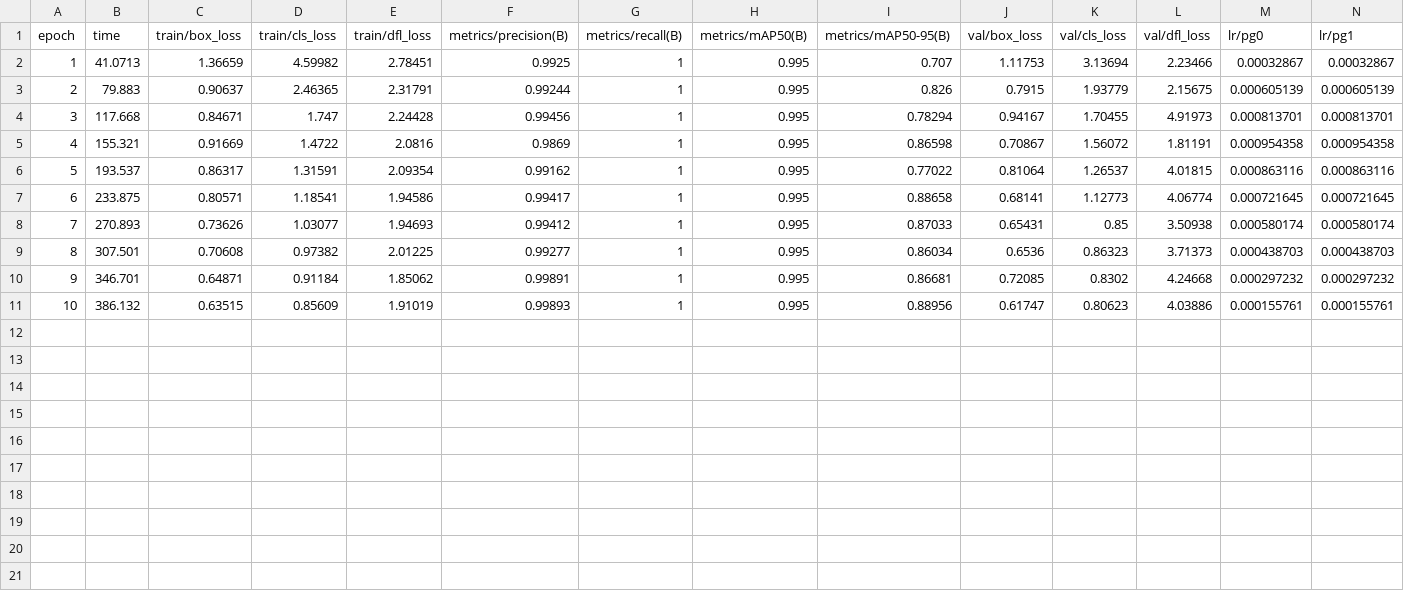
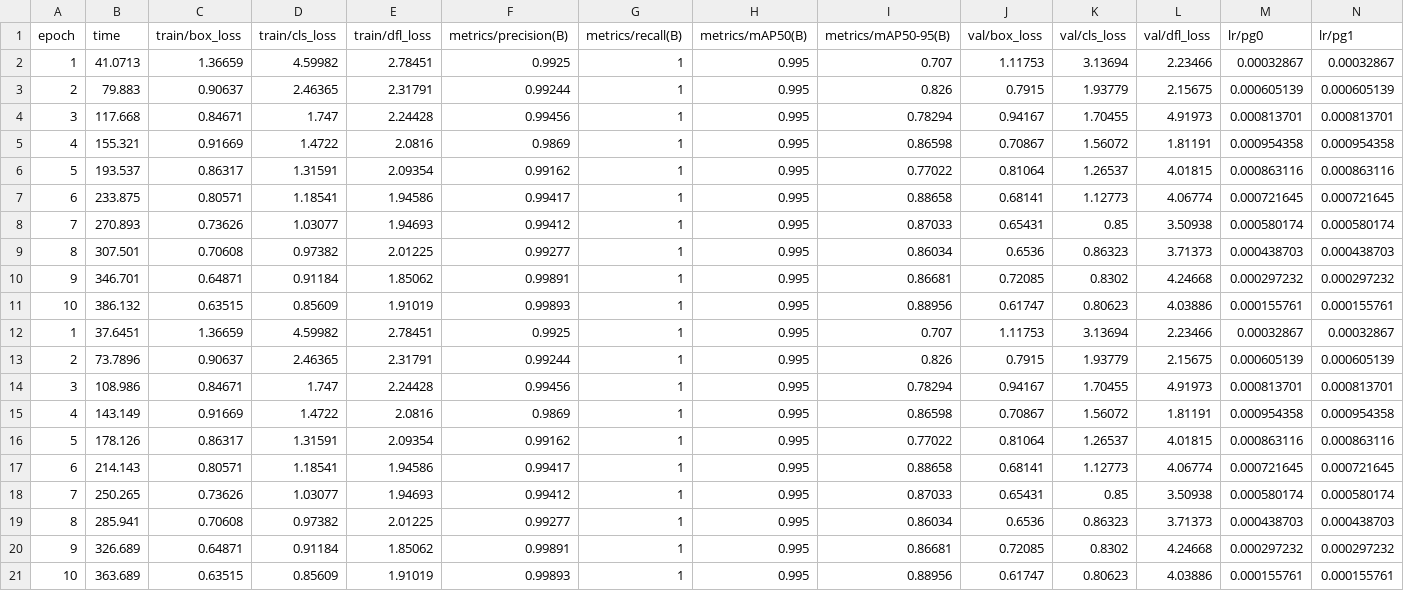
Before and after one commit to ikhlaqahmad1/CS6v81, a CSV file: runs/train/exp/results.csv, drawn as a sheet; only a part is shown; rows hold the shown columns only; the diff names each change by its address in the sheet, - before the commit and + after, or states it on an @@ line.

```diff
--- a/runs/train/exp/results.csv
+++ b/runs/train/exp/results.csv
+row 12: 1 | 37.6451 | 1.36659 | 4.59982 | 2.78451 | 0.9925 | 1 | 0.995 | 0.707 | 1.11753 | 3.13694 | 2.23466 | 0.00032867 | 0.00032867
+row 13: 2 | 73.7896 | 0.90637 | 2.46365 | 2.31791 | 0.99244 | 1 | 0.995 | 0.826 | 0.7915 | 1.93779 | 2.15675 | 0.000605139 | 0.000605139
+row 14: 3 | 108.986 | 0.84671 | 1.747 | 2.24428 | 0.99456 | 1 | 0.995 | 0.78294 | 0.94167 | 1.70455 | 4.91973 | 0.000813701 | 0.000813701
+row 15: 4 | 143.149 | 0.91669 | 1.4722 | 2.0816 | 0.9869 | 1 | 0.995 | 0.86598 | 0.70867 | 1.56072 | 1.81191 | 0.000954358 | 0.000954358
+row 16: 5 | 178.126 | 0.86317 | 1.31591 | 2.09354 | 0.99162 | 1 | 0.995 | 0.77022 | 0.81064 | 1.26537 | 4.01815 | 0.000863116 | 0.000863116
+row 17: 6 | 214.143 | 0.80571 | 1.18541 | 1.94586 | 0.99417 | 1 | 0.995 | 0.88658 | 0.68141 | 1.12773 | 4.06774 | 0.000721645 | 0.000721645
+row 18: 7 | 250.265 | 0.73626 | 1.03077 | 1.94693 | 0.99412 | 1 | 0.995 | 0.87033 | 0.65431 | 0.85 | 3.50938 | 0.000580174 | 0.000580174
+row 19: 8 | 285.941 | 0.70608 | 0.97382 | 2.01225 | 0.99277 | 1 | 0.995 | 0.86034 | 0.6536 | 0.86323 | 3.71373 | 0.000438703 | 0.000438703
+row 20: 9 | 326.689 | 0.64871 | 0.91184 | 1.85062 | 0.99891 | 1 | 0.995 | 0.86681 | 0.72085 | 0.8302 | 4.24668 | 0.000297232 | 0.000297232
+row 21: 10 | 363.689 | 0.63515 | 0.85609 | 1.91019 | 0.99893 | 1 | 0.995 | 0.88956 | 0.61747 | 0.80623 | 4.03886 | 0.000155761 | 0.000155761
```
Also changed, not shown: 3 other files.
